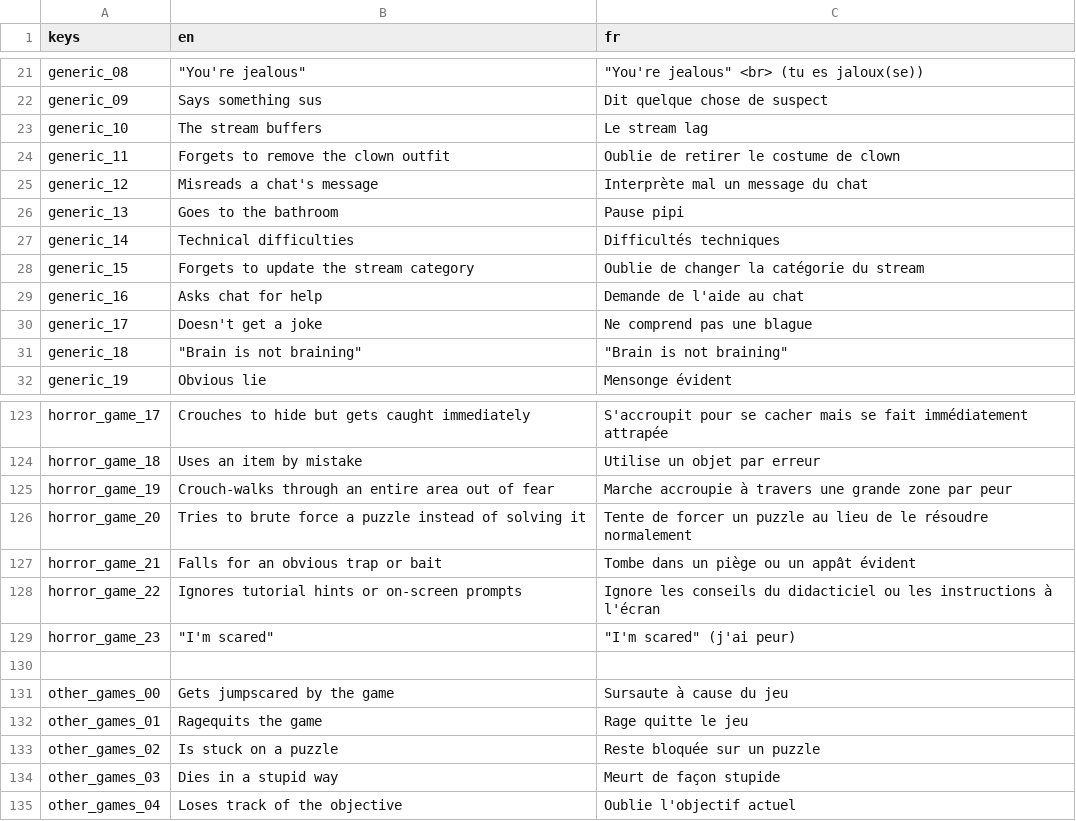
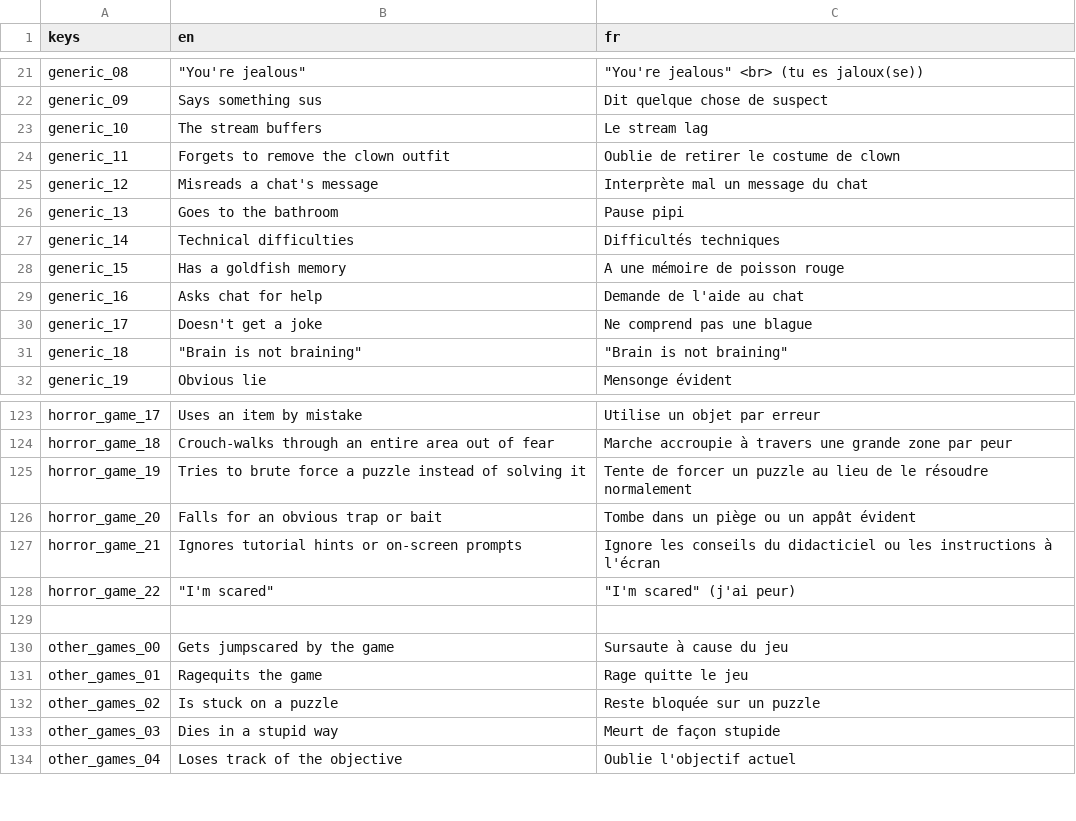
Before and after one commit to DayMoniakk/nan7s-bingo, a CSV file: static/localization.csv, drawn as a sheet; only a part is shown, gaps mark what is left out; removed rows and columns are numbered as before the commit, all else as after; the diff covers the shown part only; the diff names each change by its address in the sheet, - before the commit and + after, or states it on an @@ line.

Commit message:
Updated a few prompts

```diff
--- a/static/localization.csv
+++ b/static/localization.csv
-B28 (en): Forgets to update the stream category
+B28 (en): Has a goldfish memory
-C28 (fr): Oublie de changer la catégorie du stream
+C28 (fr): A une mémoire de poisson rouge
-B123 (en): Crouches to hide but gets caught immediately
+B123 (en): Uses an item by mistake
-C123 (fr): S'accroupit pour se cacher mais se fait immédiatement attrapée
+C123 (fr): Utilise un objet par erreur
-B124 (en): Uses an item by mistake
+B124 (en): Crouch-walks through an entire area out of fear
-C124 (fr): Utilise un objet par erreur
+C124 (fr): Marche accroupie à travers une grande zone par peur
-B125 (en): Crouch-walks through an entire area out of fear
+B125 (en): Tries to brute force a puzzle instead of solving it
-C125 (fr): Marche accroupie à travers une grande zone par peur
+C125 (fr): Tente de forcer un puzzle au lieu de le résoudre normalement
-B126 (en): Tries to brute force a puzzle instead of solving it
+B126 (en): Falls for an obvious trap or bait
-C126 (fr): Tente de forcer un puzzle au lieu de le résoudre normalement
+C126 (fr): Tombe dans un piège ou un appât évident
-B127 (en): Falls for an obvious trap or bait
+B127 (en): Ignores tutorial hints or on-screen prompts
-C127 (fr): Tombe dans un piège ou un appât évident
+C127 (fr): Ignore les conseils du didacticiel ou les instructions à l'écran
-row 128: horror_game_22 | Ignores tutorial hints or on-screen prompts | Ignore les conseils du didacticiel ou les instructions à l'écran
-A128 (keys): horror_game_23
+A128 (keys): horror_game_22
```
Also changed, not shown: 32 edited cells elsewhere in this file, 1 other file.
